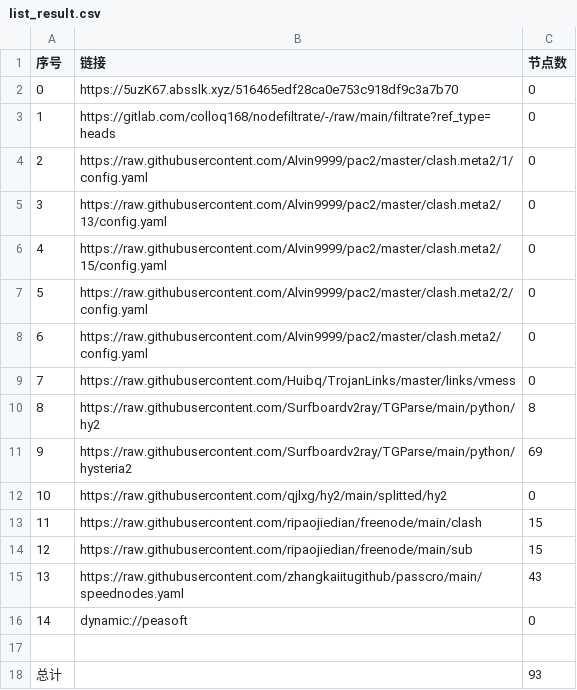
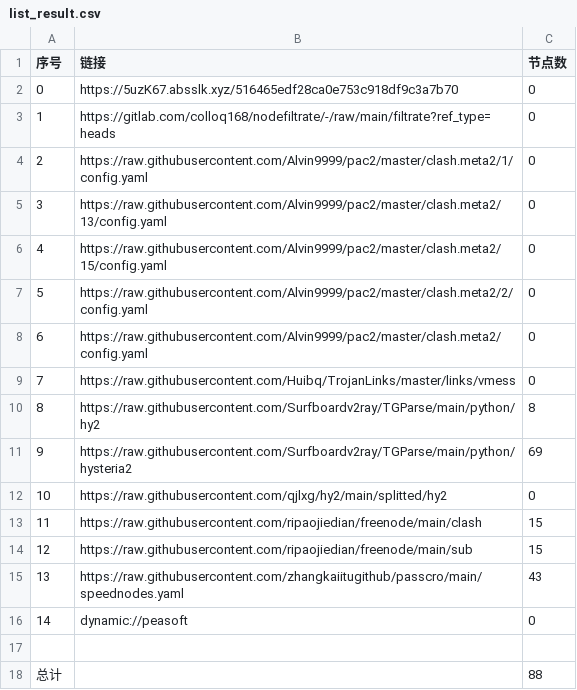
Before and after one commit to hanxiaochan/AutoMergePublicNodes, a CSV file: list_result.csv, drawn as a sheet.

```diff
--- a/list_result.csv
+++ b/list_result.csv
@@ -17,2 +17,2 @@
 
-总计,,93
+总计,,88
```
Also changed, not shown: 7 other files.
